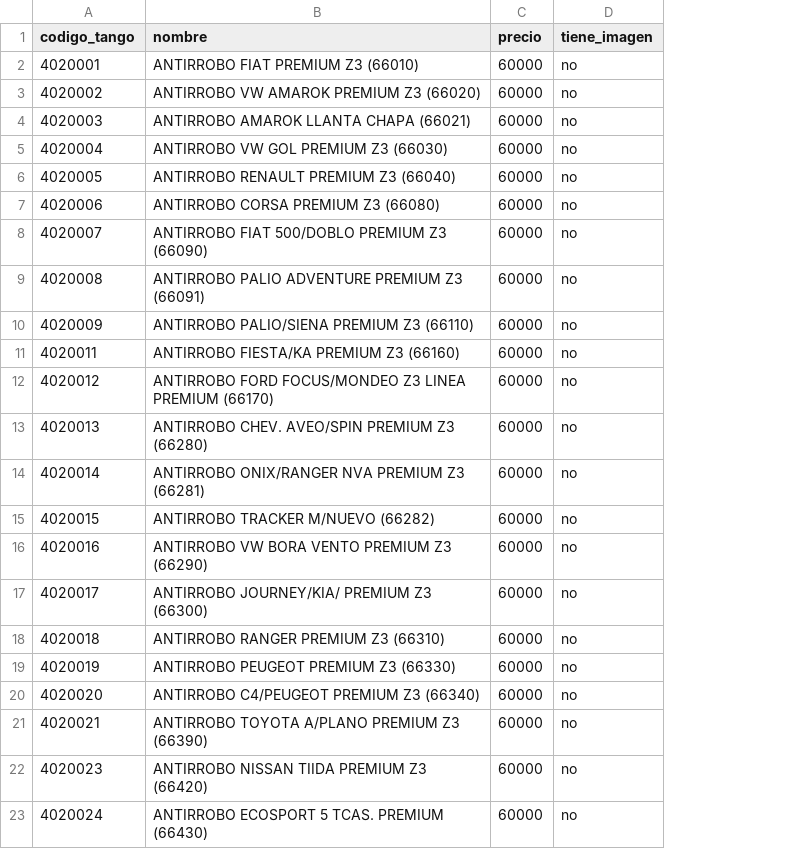
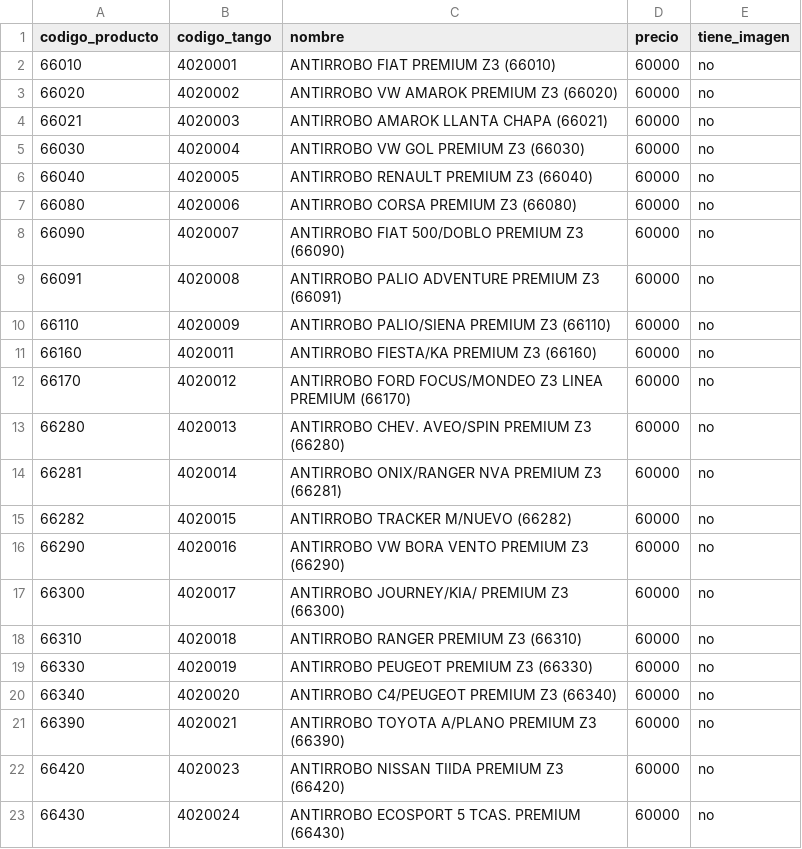
Before and after one commit to AugustinCrochat/neumaticos-trivium, a CSV file: scratch/tuercas_antirrobo.csv, drawn as a sheet; the diff names each change by its address in the sheet, - before the commit and + after, or states it on an @@ line.

Commit message:
fix: usar código de producto (66xxx) en vez de codigo_tango en el CSV
Augustin se refería al código del proveedor entre paréntesis en el
nombre, no al codigo_tango interno. Se deja codigo_tango como columna
secundaria por si hace falta.

```diff
--- a/scratch/tuercas_antirrobo.csv
+++ b/scratch/tuercas_antirrobo.csv
+column A (codigo_producto), rows 2-23: 66010 | 66020 | 66021 | 66030 | 66040 | 66080 | 66090 | 66091 | 66110 | 66160 | 66170 | 66280 | 66281 | 66282 | 66290 | 66300 | 66310 | 66330 | 66340 | 66390 | 66420 | 66430
```
